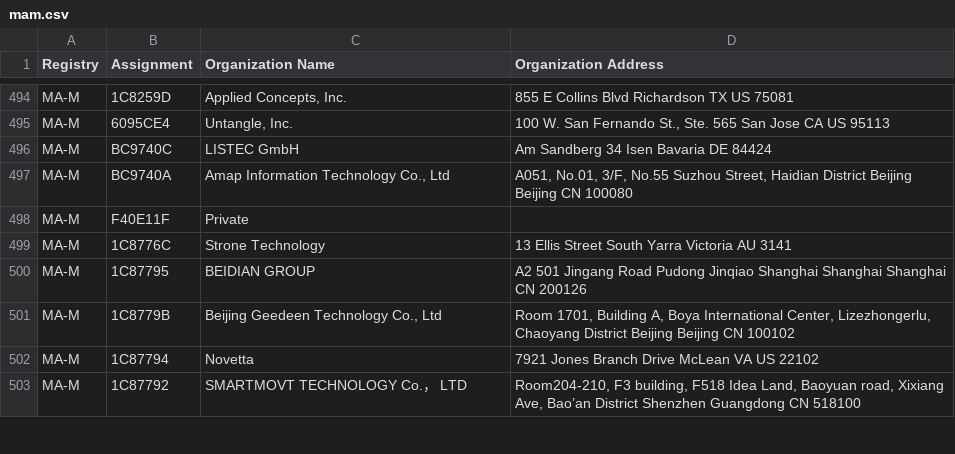
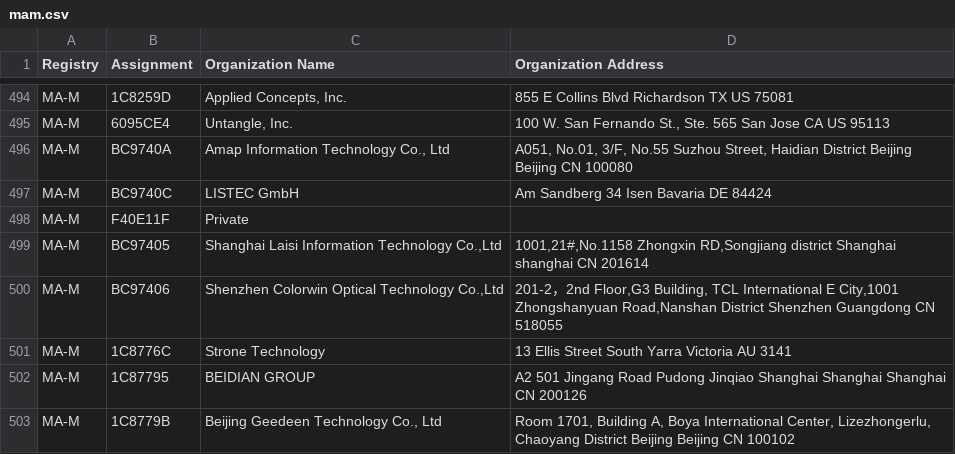
Before and after one commit to hdm/mac-ages, a CSV file: data/ieee/mam.csv, drawn as a sheet; only a part is shown, gaps mark what is left out; the shorter side is filled out with more unchanged rows.

```diff
--- a/data/ieee/mam.csv
+++ b/data/ieee/mam.csv
@@ -495,5 +495,7 @@ MA-M,1C8259D,"Applied Concepts, Inc.",855 E Collins Blvd Richardson TX US 75081
 MA-M,6095CE4,"Untangle, Inc.","100 W. San Fernando St., Ste. 565 San Jose CA US 95113 "
+MA-M,BC9740A,"Amap Information Technology Co., Ltd","A051, No.01, 3/F, No.55 Suzhou Street, Haidian District Beijing Beijing CN 100080 "
 MA-M,BC9740C,LISTEC GmbH,Am Sandberg 34 Isen Bavaria DE 84424
-MA-M,BC9740A,"Amap Information Technology Co., Ltd","A051, No.01, 3/F, No.55 Suzhou Street, Haidian District Beijing Beijing CN 100080 "
 MA-M,F40E11F,Private,
+MA-M,BC97405,"Shanghai Laisi Information Technology Co.,Ltd","1001,21#,No.1158 Zhongxin RD,Songjiang district Shanghai shanghai  CN 201614 "
+MA-M,BC97406,"Shenzhen Colorwin Optical Technology Co.,Ltd","201-2，2nd Floor,G3 Building, TCL International E City,1001 Zhongshanyuan Road,Nanshan District Shenzhen Guangdong CN 518055 "
 MA-M,1C8776C,Strone Technology,13 Ellis Street South Yarra Victoria AU 3141
```
Also changed, not shown: 2 other files.
